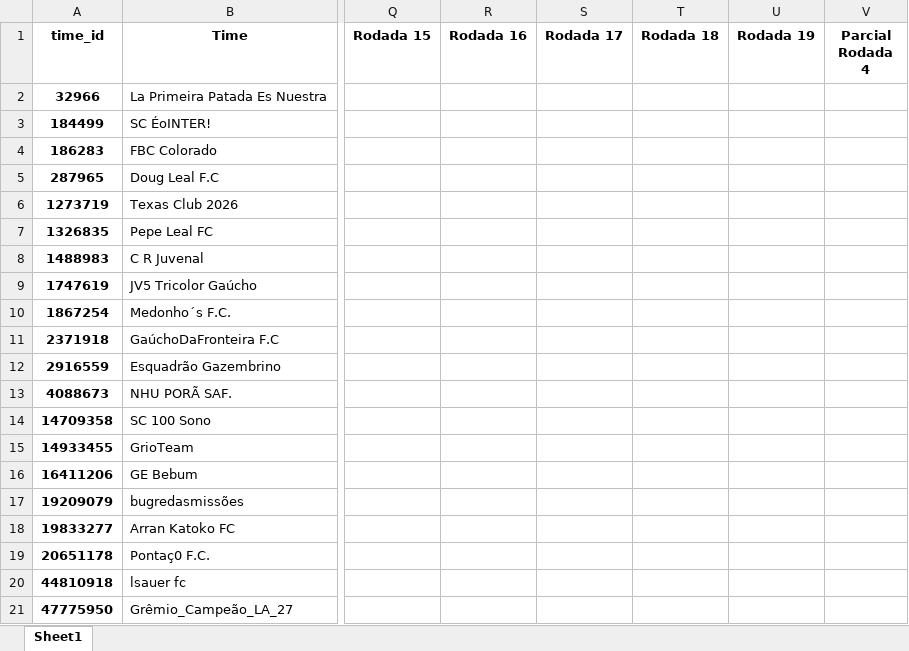
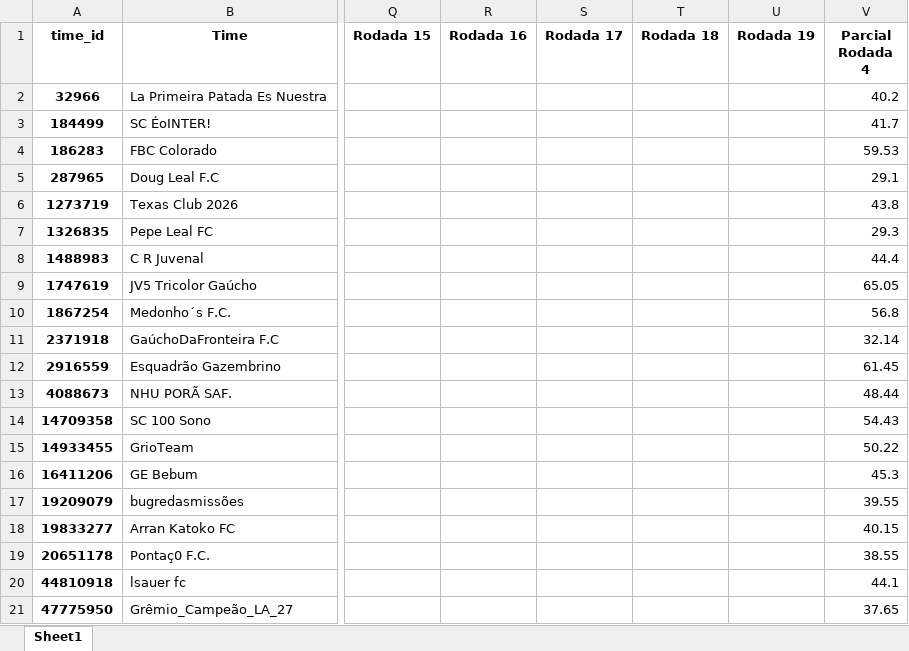
Before and after one commit to FernandoBC23/cartola_2026, an Excel workbook: liga_eliminacao/datasets_liga_eliminacao/Pontuacoes_Por_Rodada_Liga_Eliminacao_20.xlsx, sheet Sheet1, drawn as a sheet; only a part is shown, gaps mark what is left out; values as stored, in another font and other column widths than the file's, no borders; the diff names each change by its address in the sheet, - before the commit and + after, or states it on an @@ line.

```diff
--- a/liga_eliminacao/datasets_liga_eliminacao/Pontuacoes_Por_Rodada_Liga_Eliminacao_20.xlsx (sheet Sheet1)
+++ b/liga_eliminacao/datasets_liga_eliminacao/Pontuacoes_Por_Rodada_Liga_Eliminacao_20.xlsx (sheet Sheet1)
-V2 (Parcial Rodada 4): (empty)
+V2 (Parcial Rodada 4): 40.2
-V3 (Parcial Rodada 4): (empty)
+V3 (Parcial Rodada 4): 41.7
-V4 (Parcial Rodada 4): (empty)
+V4 (Parcial Rodada 4): 59.53
-V5 (Parcial Rodada 4): (empty)
+V5 (Parcial Rodada 4): 29.1
-V6 (Parcial Rodada 4): (empty)
+V6 (Parcial Rodada 4): 43.8
-V7 (Parcial Rodada 4): (empty)
+V7 (Parcial Rodada 4): 29.3
-V8 (Parcial Rodada 4): (empty)
+V8 (Parcial Rodada 4): 44.4
-V9 (Parcial Rodada 4): (empty)
+V9 (Parcial Rodada 4): 65.05
-V10 (Parcial Rodada 4): (empty)
+V10 (Parcial Rodada 4): 56.8
-V11 (Parcial Rodada 4): (empty)
+V11 (Parcial Rodada 4): 32.14
-V12 (Parcial Rodada 4): (empty)
+V12 (Parcial Rodada 4): 61.45
-V13 (Parcial Rodada 4): (empty)
+V13 (Parcial Rodada 4): 48.44
-V14 (Parcial Rodada 4): (empty)
+V14 (Parcial Rodada 4): 54.43
-V15 (Parcial Rodada 4): (empty)
+V15 (Parcial Rodada 4): 50.22
-V16 (Parcial Rodada 4): (empty)
+V16 (Parcial Rodada 4): 45.3
-V17 (Parcial Rodada 4): (empty)
+V17 (Parcial Rodada 4): 39.55
-V18 (Parcial Rodada 4): (empty)
+V18 (Parcial Rodada 4): 40.15
-V19 (Parcial Rodada 4): (empty)
+V19 (Parcial Rodada 4): 38.55
-V20 (Parcial Rodada 4): (empty)
+V20 (Parcial Rodada 4): 44.1
-V21 (Parcial Rodada 4): (empty)
+V21 (Parcial Rodada 4): 37.65
```
Also changed, not shown: libertadores/datasets_liberta/resultados_fase_1.xlsx, liga_classica/datasets_liga_classica/Pontuacoes_Liga_Classica_Completa.xlsx, 55 other files.
